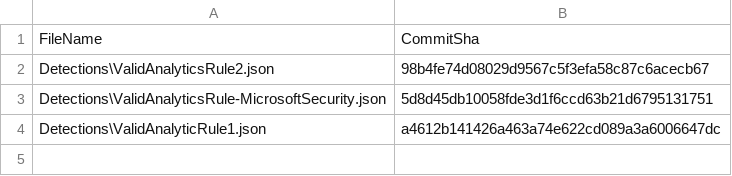
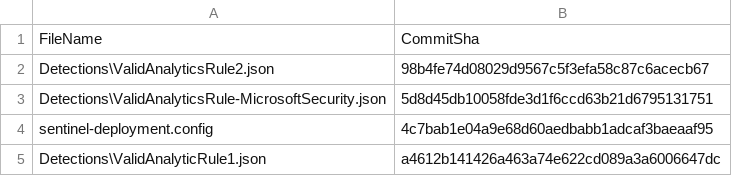
Before and after one commit to sansanj/sentinel-content-as-code-bugbash, a CSV file: .sentinel/tracking_table_3095c8c7-444d-4f19-b536-2cf5230c35f1.csv, drawn as a sheet; the diff names each change by its address in the sheet, - before the commit and + after, or states it on an @@ line.

```diff
--- a/.sentinel/tracking_table_3095c8c7-444d-4f19-b536-2cf5230c35f1.csv
+++ b/.sentinel/tracking_table_3095c8c7-444d-4f19-b536-2cf5230c35f1.csv
+row 4: sentinel-deployment.config | 4c7bab1e04a9e68d60aedbabb1adcaf3baeaaf95
```
